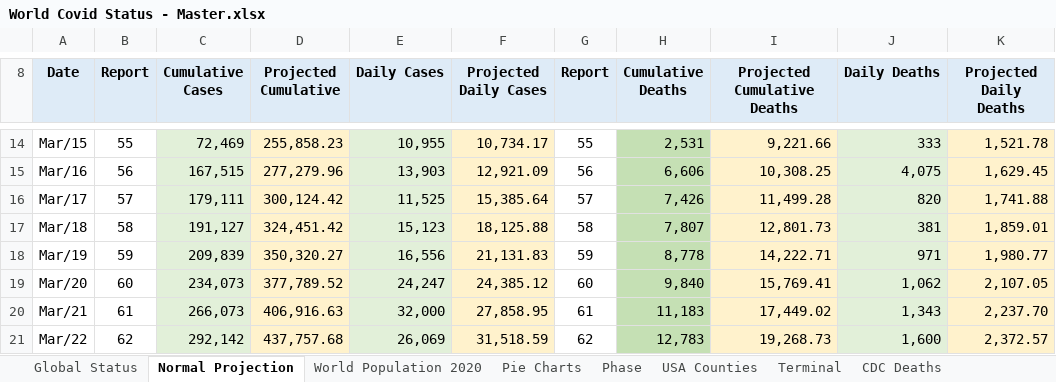
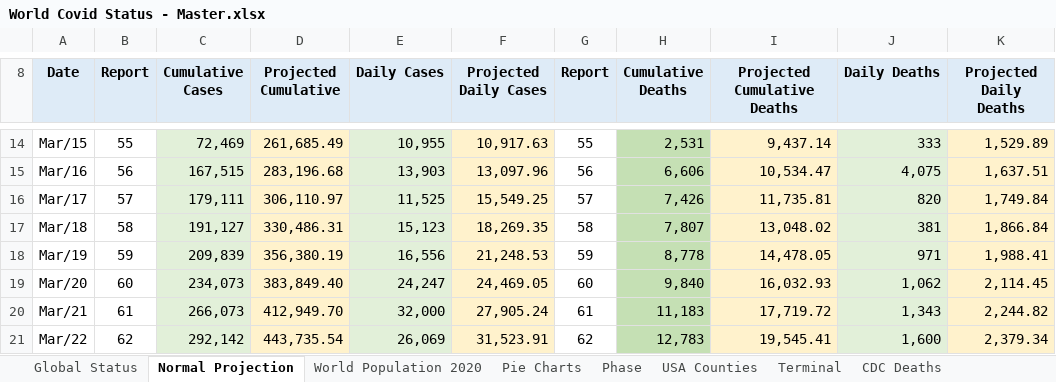
Before and after one commit to RichardKCollins/World-Covid-Status-Notes, an Excel workbook: World Covid Status - Master.xlsx, sheet Normal Projection, drawn as a sheet; only a part is shown, gaps mark what is left out; values as stored, in another font and other column widths than the file's, no borders; charts and pictures not drawn; the diff covers the shown part only; the diff names each change by its address in the sheet, - before the commit and + after, or states it on an @@ line.

```diff
--- a/World Covid Status - Master.xlsx (sheet Normal Projection)
+++ b/World Covid Status - Master.xlsx (sheet Normal Projection)
-D14 (Projected Cumulative): 255,858.23
+D14 (Projected Cumulative): 261,685.49
-F14 (Projected Daily Cases): 10,734.17
+F14 (Projected Daily Cases): 10,917.63
-I14 (Projected Cumulative Deaths): 9,221.66
+I14 (Projected Cumulative Deaths): 9,437.14
-K14 (Projected Daily Deaths): 1,521.78
+K14 (Projected Daily Deaths): 1,529.89
-D15 (Projected Cumulative): 277,279.96
+D15 (Projected Cumulative): 283,196.68
-F15 (Projected Daily Cases): 12,921.09
+F15 (Projected Daily Cases): 13,097.96
-I15 (Projected Cumulative Deaths): 10,308.25
+I15 (Projected Cumulative Deaths): 10,534.47
-K15 (Projected Daily Deaths): 1,629.45
+K15 (Projected Daily Deaths): 1,637.51
-D16 (Projected Cumulative): 300,124.42
+D16 (Projected Cumulative): 306,110.97
-F16 (Projected Daily Cases): 15,385.64
+F16 (Projected Daily Cases): 15,549.25
-I16 (Projected Cumulative Deaths): 11,499.28
+I16 (Projected Cumulative Deaths): 11,735.81
-K16 (Projected Daily Deaths): 1,741.88
+K16 (Projected Daily Deaths): 1,749.84
-D17 (Projected Cumulative): 324,451.42
+D17 (Projected Cumulative): 330,486.31
-F17 (Projected Daily Cases): 18,125.88
+F17 (Projected Daily Cases): 18,269.35
-I17 (Projected Cumulative Deaths): 12,801.73
+I17 (Projected Cumulative Deaths): 13,048.02
-K17 (Projected Daily Deaths): 1,859.01
+K17 (Projected Daily Deaths): 1,866.84
-D18 (Projected Cumulative): 350,320.27
+D18 (Projected Cumulative): 356,380.19
-F18 (Projected Daily Cases): 21,131.83
+F18 (Projected Daily Cases): 21,248.53
-I18 (Projected Cumulative Deaths): 14,222.71
+I18 (Projected Cumulative Deaths): 14,478.05
-K18 (Projected Daily Deaths): 1,980.77
+K18 (Projected Daily Deaths): 1,988.41
-D19 (Projected Cumulative): 377,789.52
+D19 (Projected Cumulative): 383,849.40
-F19 (Projected Daily Cases): 24,385.12
+F19 (Projected Daily Cases): 24,469.05
-I19 (Projected Cumulative Deaths): 15,769.41
+I19 (Projected Cumulative Deaths): 16,032.93
-K19 (Projected Daily Deaths): 2,107.05
+K19 (Projected Daily Deaths): 2,114.45
-D20 (Projected Cumulative): 406,916.63
+D20 (Projected Cumulative): 412,949.70
-F20 (Projected Daily Cases): 27,858.95
+F20 (Projected Daily Cases): 27,905.24
-I20 (Projected Cumulative Deaths): 17,449.02
+I20 (Projected Cumulative Deaths): 17,719.72
-K20 (Projected Daily Deaths): 2,237.70
+K20 (Projected Daily Deaths): 2,244.82
-D21 (Projected Cumulative): 437,757.68
+D21 (Projected Cumulative): 443,735.54
-F21 (Projected Daily Cases): 31,518.59
+F21 (Projected Daily Cases): 31,523.91
-I21 (Projected Cumulative Deaths): 19,268.73
+I21 (Projected Cumulative Deaths): 19,545.41
-K21 (Projected Daily Deaths): 2,372.57
+K21 (Projected Daily Deaths): 2,379.34
```
Also changed, not shown: 2 added rows, 2 removed rows, 584 edited cells and cell formats elsewhere in this sheet, sheet Phase, sheet Global Status, charts or pictures.
